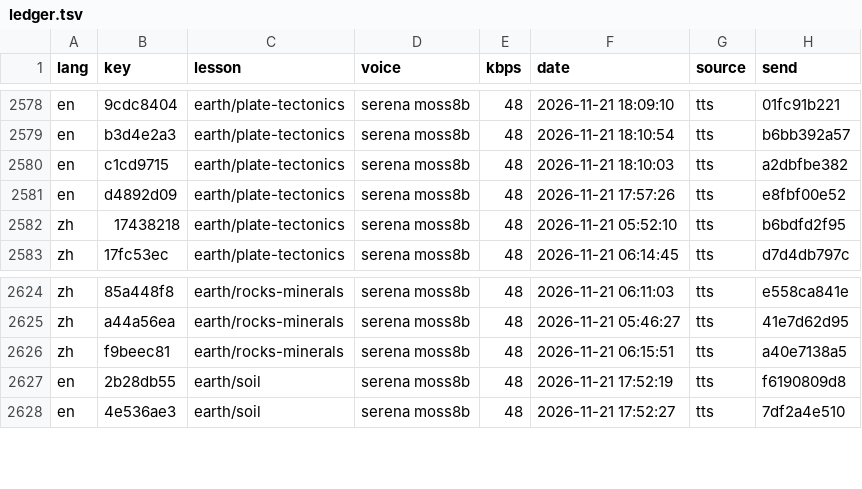
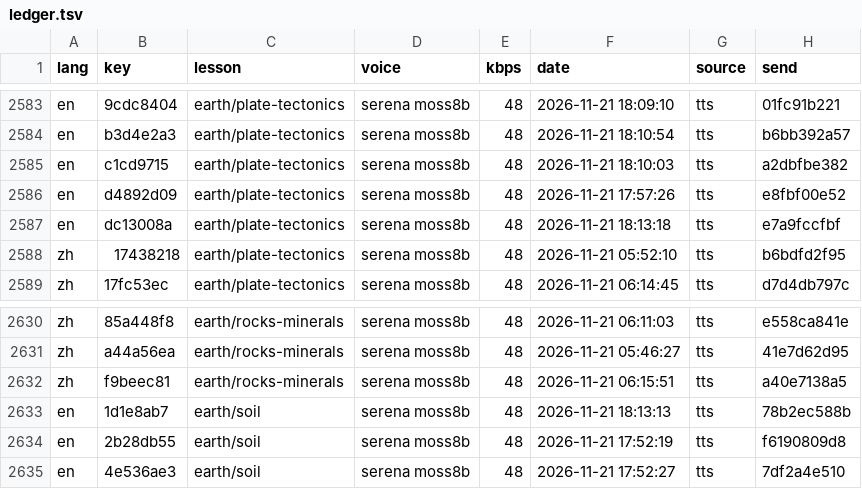
Before and after one commit to gladcolor/gc-audio-science, a TSV file: status/ledger.tsv, drawn as a sheet; only a part is shown, gaps mark what is left out; the diff covers the shown part only; the diff names each change by its address in the sheet, - before the commit and + after, or states it on an @@ line.

Commit message:
astronomy/tides: read-aloud (run) - finished (24/24 serena)

```diff
--- a/status/ledger.tsv
+++ b/status/ledger.tsv
+row 2587: en | dc13008a | earth/plate-tectonics | serena moss8b | 48 | 2026-11-21 18:13:18 | tts | e7a9fccfbf
+row 2633: en | 1d1e8ab7 | earth/soil | serena moss8b | 48 | 2026-11-21 18:13:13 | tts | 78b2ec588b
```
Also changed, not shown: 5 added rows elsewhere in this file, 11 other files.
